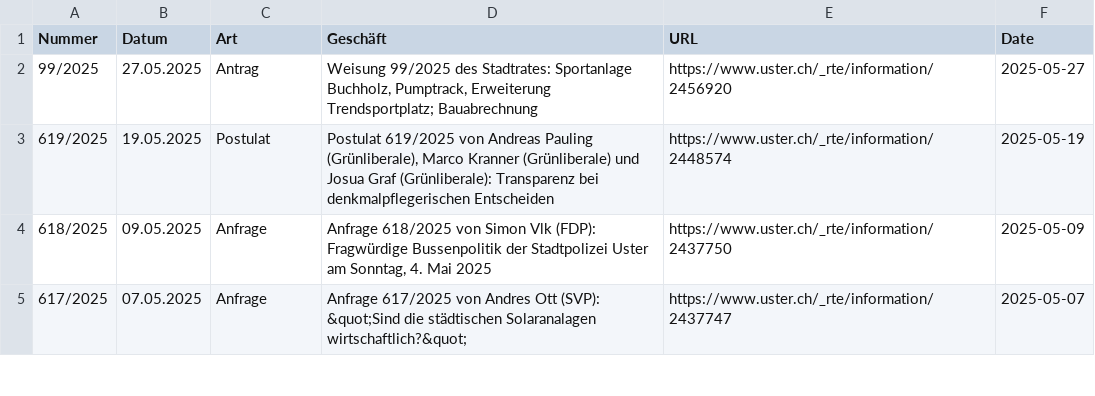
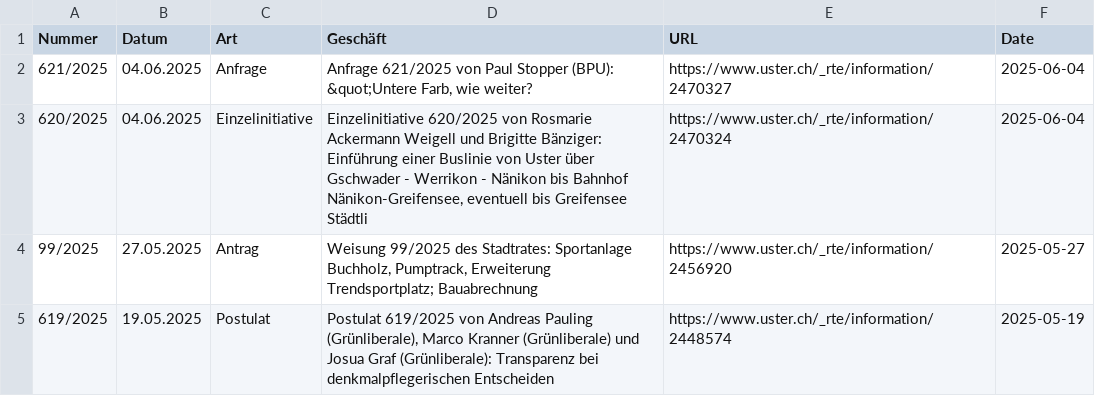
Before and after one commit to data-socialthink/politik-uster, a CSV file: geschafte.csv, drawn as a sheet; only a part is shown; the shorter side is filled out with more unchanged rows.

Commit message:
Update: 2025-06-05 02:05:05

```diff
--- a/geschafte.csv
+++ b/geschafte.csv
@@ -1,2 +1,4 @@
 "Nummer","Datum","Art","Geschäft","URL","Date"
+"621/2025","04.06.2025","Anfrage","Anfrage 621/2025 von Paul Stopper (BPU): &quot;Untere Farb, wie weiter?","https://www.uster.ch/_rte/information/2470327","2025-06-04"
+"620/2025","04.06.2025","Einzelinitiative","Einzelinitiative 620/2025 von Rosmarie Ackermann Weigell und Brigitte Bänziger: Einführung einer Buslinie von Uster über Gschwader - Werrikon - Nänikon bis Bahnhof Nänikon-Greifensee, eventuell bis Greifensee Städtli","https://www.uster.ch/_rte/information/2470324","2025-06-04"
 "99/2025","27.05.2025","Antrag","Weisung 99/2025 des Stadtrates: Sportanlage Buchholz, Pumptrack, Erweiterung Trendsportplatz; Bauabrechnung","https://www.uster.ch/_rte/information/2456920","2025-05-27"
```
